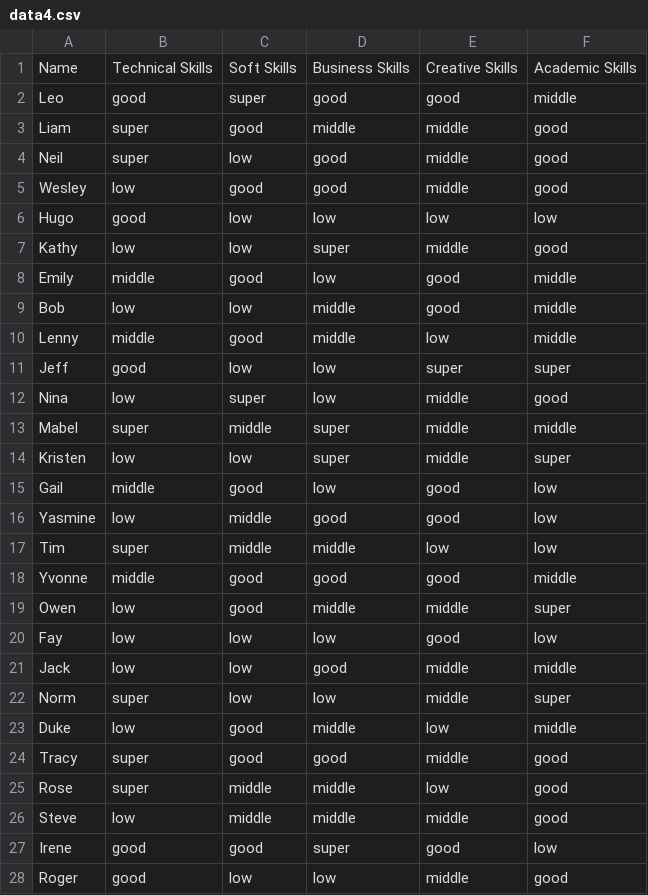
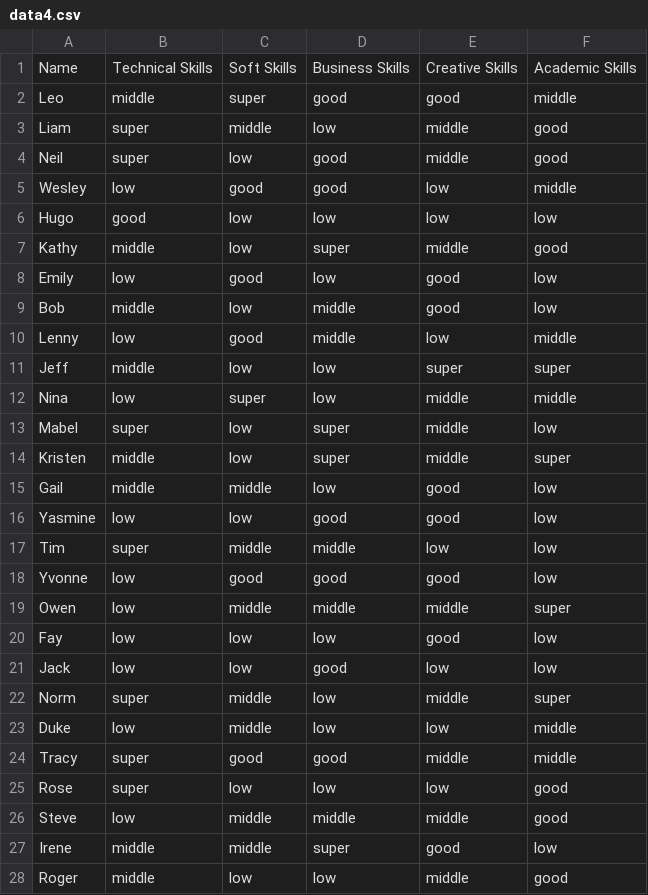
Before and after one commit to RafaelGoud/computational-thinking-week-group-6BestFriendsSittingInAHottub, a CSV file: challenge_day4/fulldata/data4.csv, drawn as a sheet; only a part is shown; the diff covers the shown part only.

```diff
--- a/challenge_day4/fulldata/data4.csv
+++ b/challenge_day4/fulldata/data4.csv
@@ -1,28 +1,28 @@
 Name,Technical Skills,Soft Skills,Business Skills,Creative Skills,Academic Skills
-Leo,good,super,good,good,middle
-Liam,super,good,middle,middle,good
+Leo,middle,super,good,good,middle
+Liam,super,middle,low,middle,good
 Neil,super,low,good,middle,good
-Wesley,low,good,good,middle,good
+Wesley,low,good,good,low,middle
 Hugo,good,low,low,low,low
-Kathy,low,low,super,middle,good
-Emily,middle,good,low,good,middle
-Bob,low,low,middle,good,middle
-Lenny,middle,good,middle,low,middle
-Jeff,good,low,low,super,super
-Nina,low,super,low,middle,good
-Mabel,super,middle,super,middle,middle
-Kristen,low,low,super,middle,super
-Gail,middle,good,low,good,low
-Yasmine,low,middle,good,good,low
+Kathy,middle,low,super,middle,good
+Emily,low,good,low,good,low
+Bob,middle,low,middle,good,low
+Lenny,low,good,middle,low,middle
+Jeff,middle,low,low,super,super
+Nina,low,super,low,middle,middle
+Mabel,super,low,super,middle,low
+Kristen,middle,low,super,middle,super
+Gail,middle,middle,low,good,low
+Yasmine,low,low,good,good,low
 Tim,super,middle,middle,low,low
-Yvonne,middle,good,good,good,middle
-Owen,low,good,middle,middle,super
+Yvonne,low,good,good,good,low
+Owen,low,middle,middle,middle,super
 Fay,low,low,low,good,low
-Jack,low,low,good,middle,middle
-Norm,super,low,low,middle,super
-Duke,low,good,middle,low,middle
-Tracy,super,good,good,middle,good
-Rose,super,middle,middle,low,good
+Jack,low,low,good,low,low
+Norm,super,middle,low,middle,super
+Duke,low,middle,low,low,middle
+Tracy,super,good,good,middle,middle
+Rose,super,low,low,low,good
 Steve,low,middle,middle,middle,good
-Irene,good,good,super,good,low
-Roger,good,low,low,middle,good
+Irene,middle,middle,super,good,low
+Roger,middle,low,low,middle,good
```
Also changed, not shown: 122 edited cells elsewhere in this file, 2 other files.
